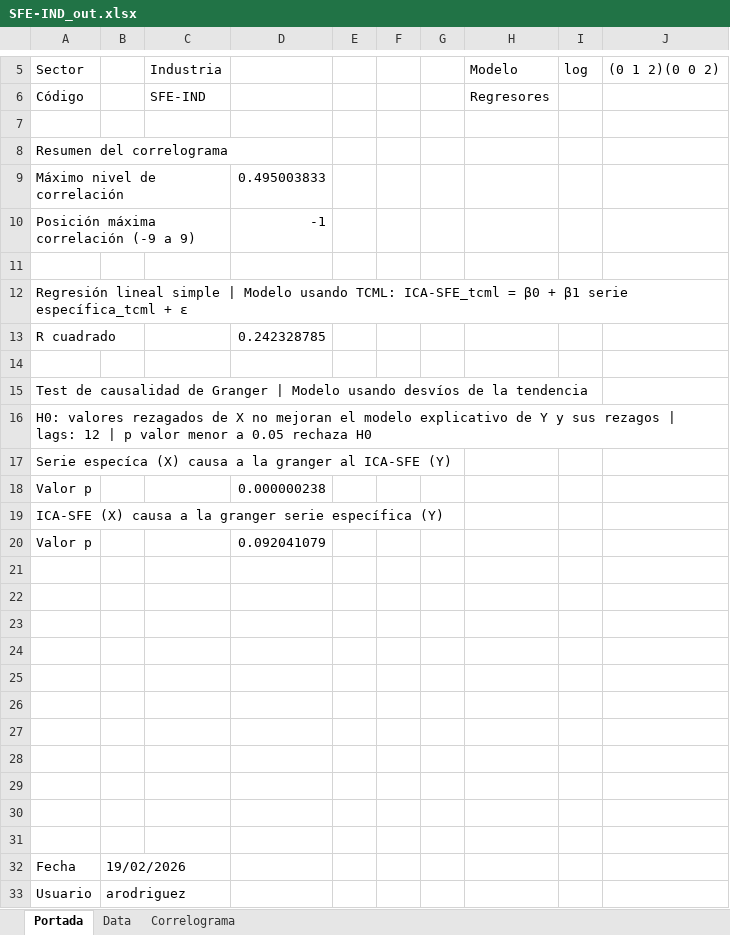
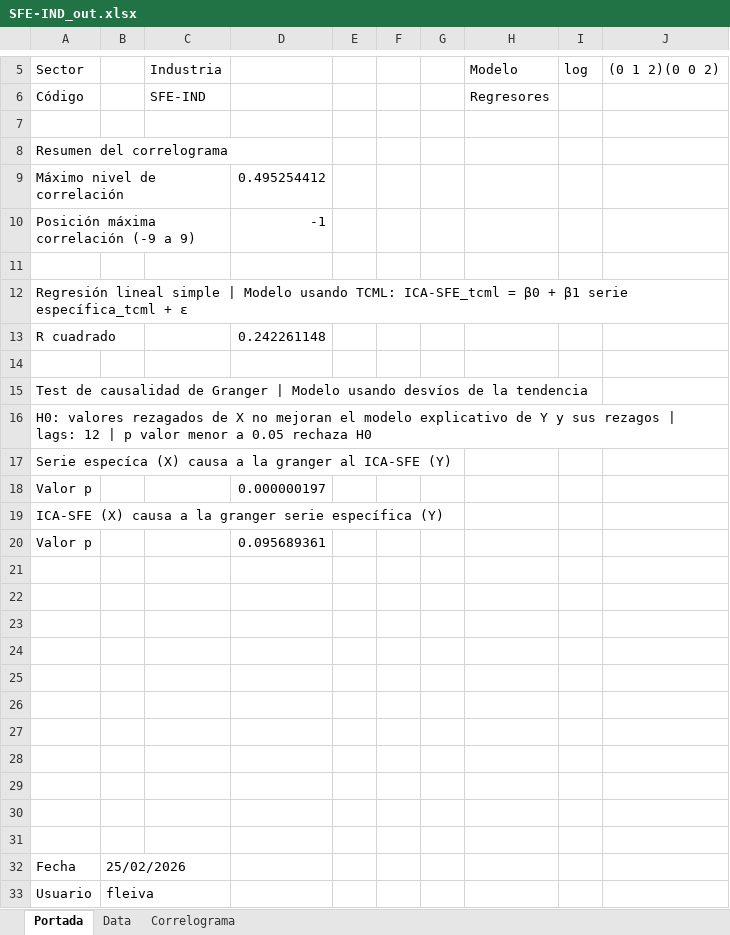
Before and after one commit to CES-BCSF/ces-bcsf.github.io, an Excel workbook: web_ces/indicadores/SFE-IND_out.xlsx, sheet Portada, drawn as a sheet; only a part is shown, gaps mark what is left out; values as stored, in another font and other column widths than the file's, no borders; the diff names each change by its address in the sheet, - before the commit and + after, or states it on an @@ line.

```diff
--- a/web_ces/indicadores/SFE-IND_out.xlsx (sheet Portada)
+++ b/web_ces/indicadores/SFE-IND_out.xlsx (sheet Portada)
-D9: 0.495003833
+D9: 0.495254412
-D13: 0.242328785
+D13: 0.242261148
-D18: 0.000000238
+D18: 0.000000197
-D20: 0.092041079
+D20: 0.095689361
-B32: 19/02/2026
+B32: 25/02/2026
-B33: arodriguez
+B33: fleiva
```
Also changed, not shown: sheet Correlograma, web_ces/indicadores/SFE-GIND_out.xlsx, web_ces/indicadores/SFE-GPME_out.xlsx, 2 other files.
